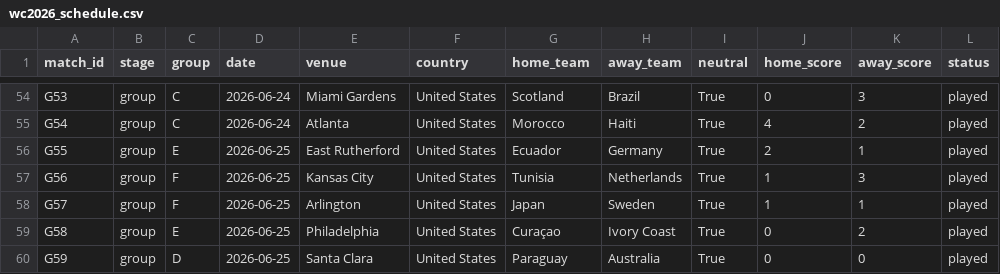
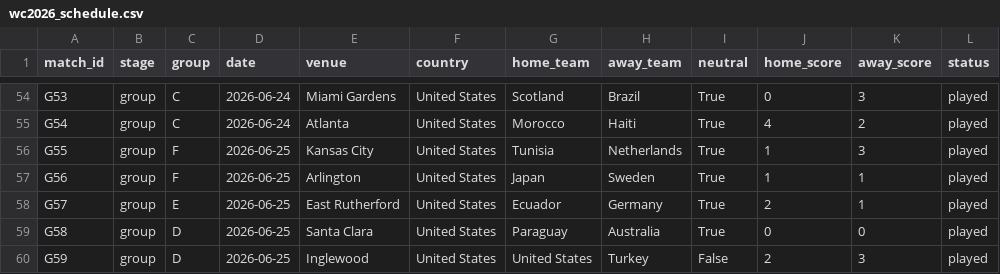
Before and after one commit to GeanPFC/MUNDIAL-, a CSV file: data/raw/wc2026_schedule.csv, drawn as a sheet; only a part is shown, gaps mark what is left out; the diff covers the shown part only.

```diff
--- a/data/raw/wc2026_schedule.csv
+++ b/data/raw/wc2026_schedule.csv
@@ -55,6 +55,6 @@ G53,group,C,2026-06-24,Miami Gardens,United States,Scotland,Brazil,True,0,3,play
 G54,group,C,2026-06-24,Atlanta,United States,Morocco,Haiti,True,4,2,played
-G55,group,E,2026-06-25,East Rutherford,United States,Ecuador,Germany,True,2,1,played
-G56,group,F,2026-06-25,Kansas City,United States,Tunisia,Netherlands,True,1,3,played
-G57,group,F,2026-06-25,Arlington,United States,Japan,Sweden,True,1,1,played
-G58,group,E,2026-06-25,Philadelphia,United States,Curaçao,Ivory Coast,True,0,2,played
-G59,group,D,2026-06-25,Santa Clara,United States,Paraguay,Australia,True,0,0,played
+G55,group,F,2026-06-25,Kansas City,United States,Tunisia,Netherlands,True,1,3,played
+G56,group,F,2026-06-25,Arlington,United States,Japan,Sweden,True,1,1,played
+G57,group,E,2026-06-25,East Rutherford,United States,Ecuador,Germany,True,2,1,played
+G58,group,D,2026-06-25,Santa Clara,United States,Paraguay,Australia,True,0,0,played
+G59,group,D,2026-06-25,Inglewood,United States,United States,Turkey,False,2,3,played
```
Also changed, not shown: 46 edited cells elsewhere in this file, 2 other files.
